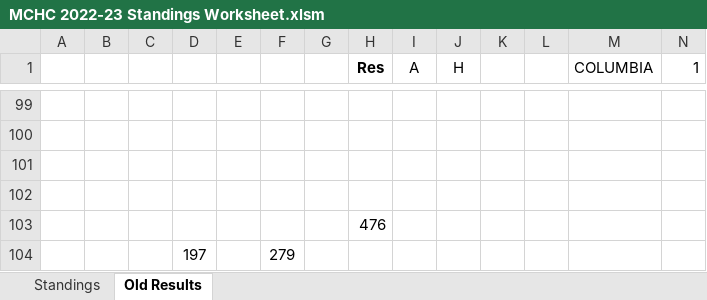
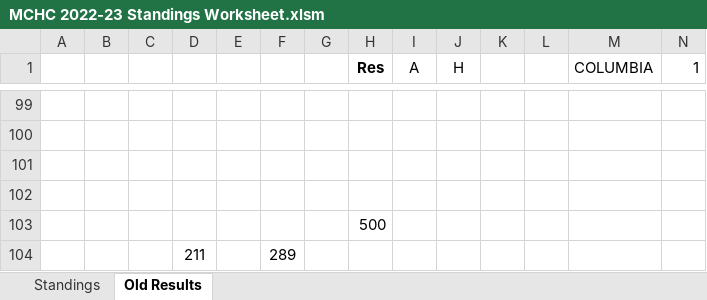
Before and after one commit to michael-m-casserly/methockey, an Excel workbook: DataFiles/MCHC 2022-23 Standings Worksheet.xlsm, sheet Old Results, drawn as a sheet; only a part is shown, gaps mark what is left out; values as stored, in another font and other column widths than the file's, no borders; removed rows and columns are numbered as before the commit, all else as after; rows hold the shown columns only; the diff covers the shown part only; the diff names each change by its address in the sheet, - before the commit and + after, or states it on an @@ line.

```diff
--- a/DataFiles/MCHC 2022-23 Standings Worksheet.xlsm (sheet Old Results)
+++ b/DataFiles/MCHC 2022-23 Standings Worksheet.xlsm (sheet Old Results)
-H103 (Res): 476
+H103 (Res): 500
-row 104:  |  |  | 197 |  | 279
+row 104:  |  |  | 211 |  | 289
```
Also changed, not shown: 31 edited cells elsewhere in this sheet, sheet Standings, 8 other files.
